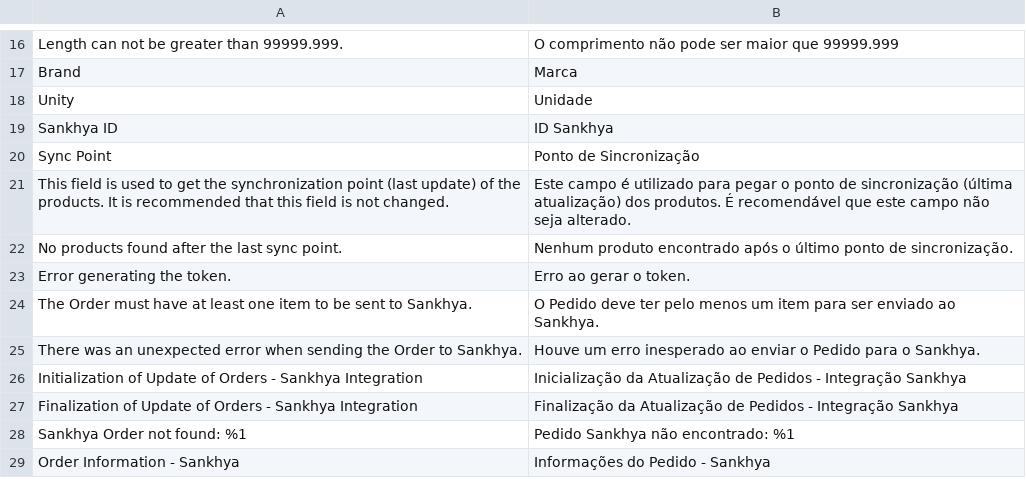
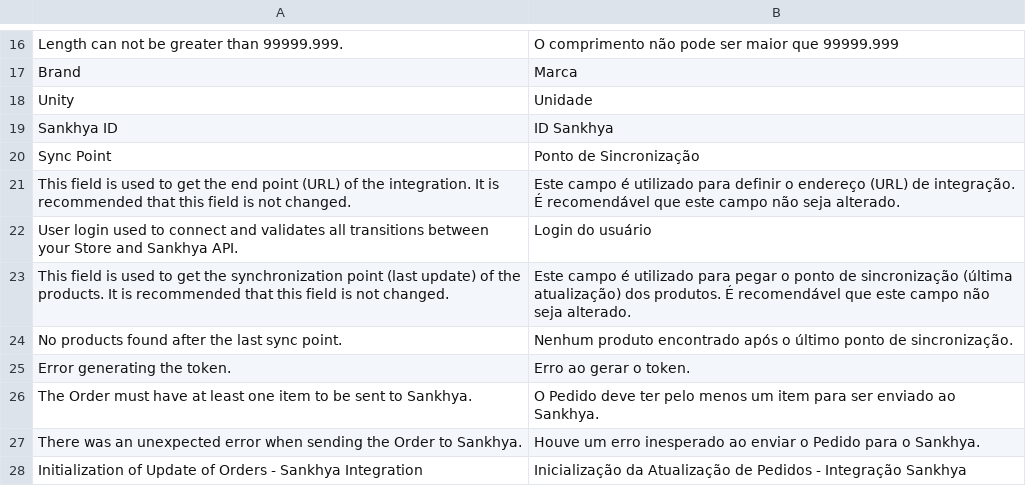
Before and after one commit to adrianobc/magento, a CSV file: src/app/code/TADev/Sankhya/i18n/pt_BR.csv, drawn as a sheet; only a part is shown, gaps mark what is left out; the shorter side is filled out with more unchanged rows; the diff names each change by its address in the sheet, - before the commit and + after, or states it on an @@ line.

```diff
--- a/src/app/code/TADev/Sankhya/i18n/pt_BR.csv
+++ b/src/app/code/TADev/Sankhya/i18n/pt_BR.csv
+row 21: This field is used to get the end point (URL) of the integration. It is recommended that this field is not changed. | Este campo é utilizado para definir o endereço (URL) de integração. É recomendável que este campo não seja alterado.
+row 22: User login used to connect and validates all transitions between your Store and Sankhya API. | Login do usuário
```
Also changed, not shown: 4 other files.
